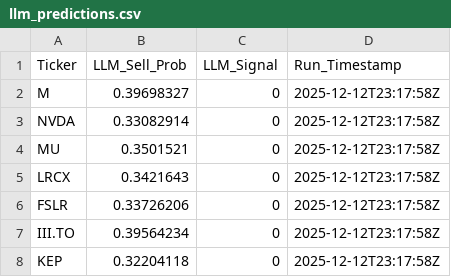
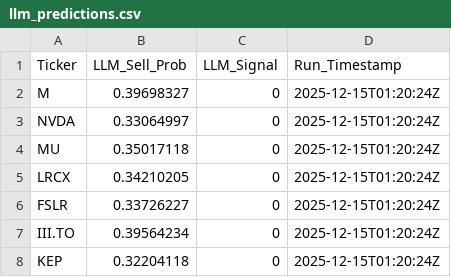
Before and after one commit to andrei1234D/GPT5_SELL, a CSV file: bot/LLM_data/input_llm/llm_predictions.csv, drawn as a sheet.

```diff
--- a/bot/LLM_data/input_llm/llm_predictions.csv
+++ b/bot/LLM_data/input_llm/llm_predictions.csv
@@ -1,8 +1,8 @@
 Ticker,LLM_Sell_Prob,LLM_Signal,Run_Timestamp
-M,0.39698327,0,2025-12-12T23:17:58Z
-NVDA,0.33082914,0,2025-12-12T23:17:58Z
-MU,0.3501521,0,2025-12-12T23:17:58Z
-LRCX,0.3421643,0,2025-12-12T23:17:58Z
-FSLR,0.33726206,0,2025-12-12T23:17:58Z
-III.TO,0.39564234,0,2025-12-12T23:17:58Z
-KEP,0.32204118,0,2025-12-12T23:17:58Z
+M,0.39698327,0,2025-12-15T01:20:24Z
+NVDA,0.33064997,0,2025-12-15T01:20:24Z
+MU,0.35017118,0,2025-12-15T01:20:24Z
+LRCX,0.34210205,0,2025-12-15T01:20:24Z
+FSLR,0.33726227,0,2025-12-15T01:20:24Z
+III.TO,0.39564234,0,2025-12-15T01:20:24Z
+KEP,0.32204118,0,2025-12-15T01:20:24Z
```
